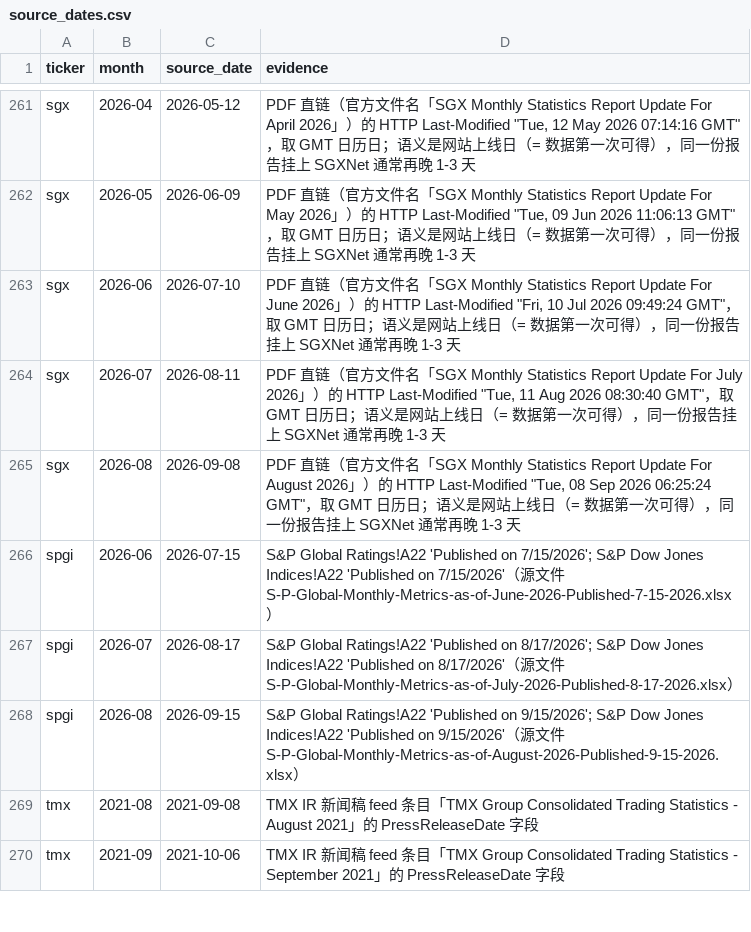
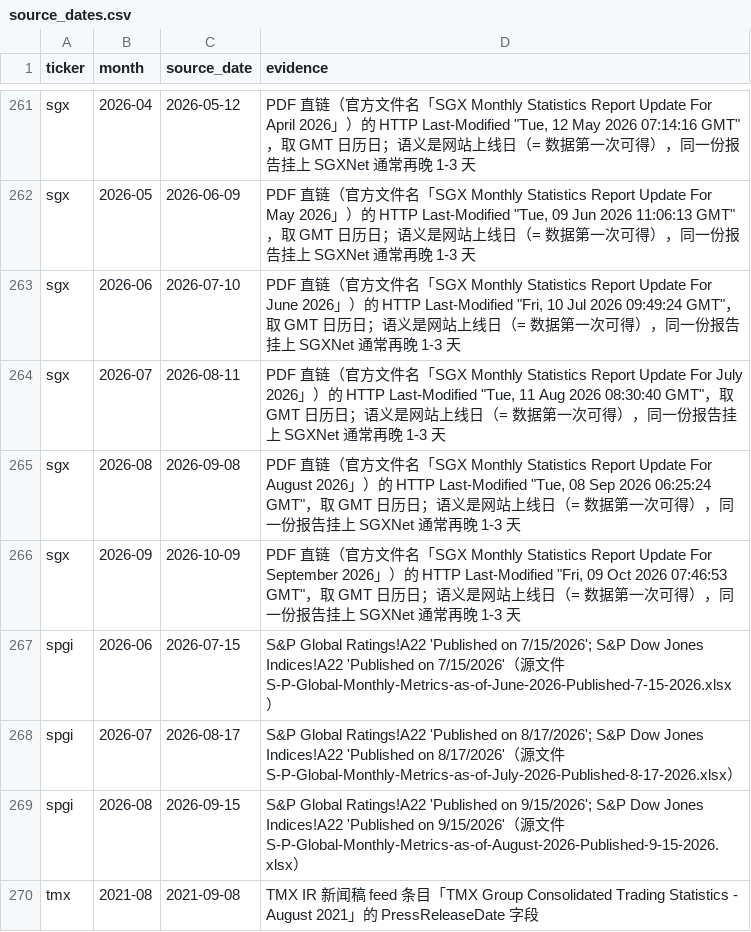
Before and after one commit to hzhan7/Monthly-OP-Dashboards, a CSV file: series/source_dates.csv, drawn as a sheet; only a part is shown, gaps mark what is left out; the shorter side is filled out with more unchanged rows; the diff names each change by its address in the sheet, - before the commit and + after, or states it on an @@ line.

```diff
--- a/series/source_dates.csv
+++ b/series/source_dates.csv
+row 266: sgx | 2026-09 | 2026-10-09 | PDF 直链（官方文件名「SGX Monthly Statistics Report Update For September 2026」）的 HTTP Last-Modified "Fri, 09 Oct 2026 07:46:53 GMT"，取 GMT 日历日；语义是网站上线日（= 数据第一次可得），同一份报告挂上 SGXNet 通常再晚 1-3 天
```
Also changed, not shown: series/sgx.csv, 4 other files.
